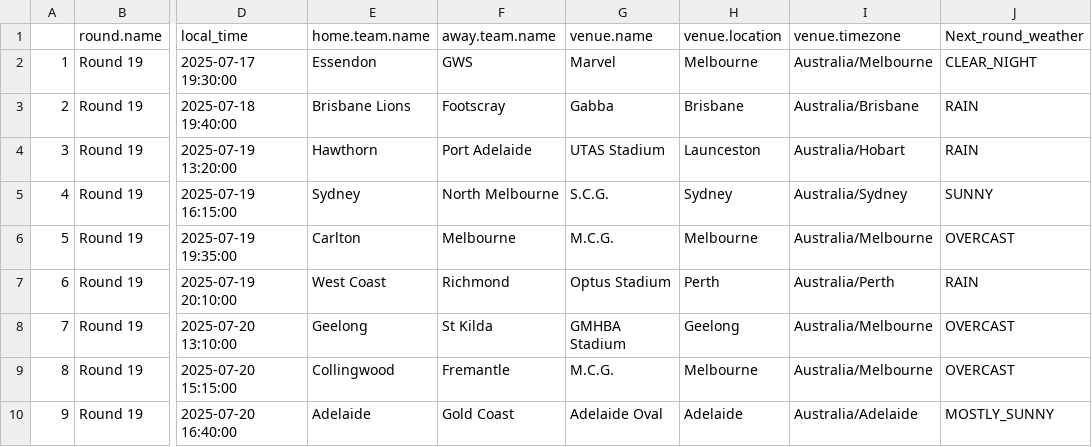
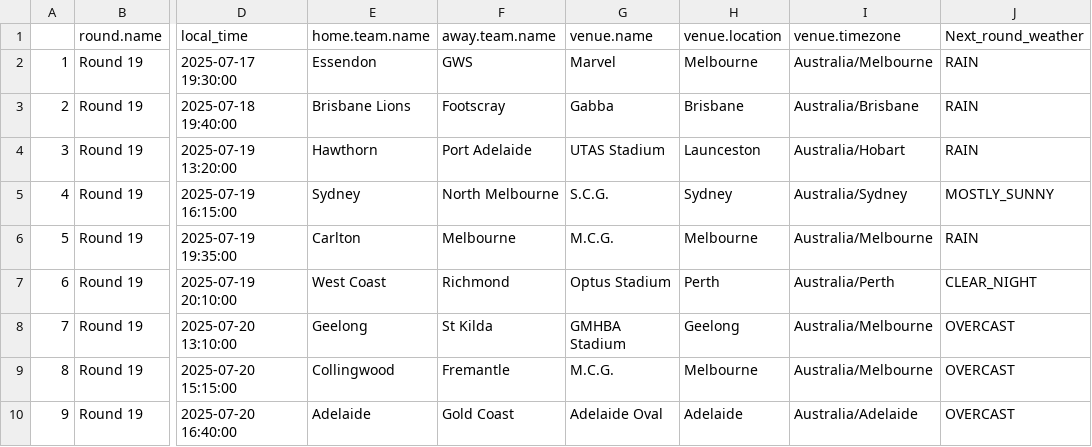
Before and after one commit to blake-noske/blake-noske.github.io, a CSV file: cleaned data/afl_fixture_cleaned.csv, drawn as a sheet; only a part is shown, gaps mark what is left out; the diff names each change by its address in the sheet, - before the commit and + after, or states it on an @@ line.

```diff
--- a/cleaned data/afl_fixture_cleaned.csv
+++ b/cleaned data/afl_fixture_cleaned.csv
-J2 (Next_round_weather): CLEAR_NIGHT
+J2 (Next_round_weather): RAIN
-J5 (Next_round_weather): SUNNY
+J5 (Next_round_weather): MOSTLY_SUNNY
-J6 (Next_round_weather): OVERCAST
+J6 (Next_round_weather): RAIN
-J7 (Next_round_weather): RAIN
+J7 (Next_round_weather): CLEAR_NIGHT
-J10 (Next_round_weather): MOSTLY_SUNNY
+J10 (Next_round_weather): OVERCAST
```
Also changed, not shown: cleaned data/afl_team_stats_cleaned.csv.
